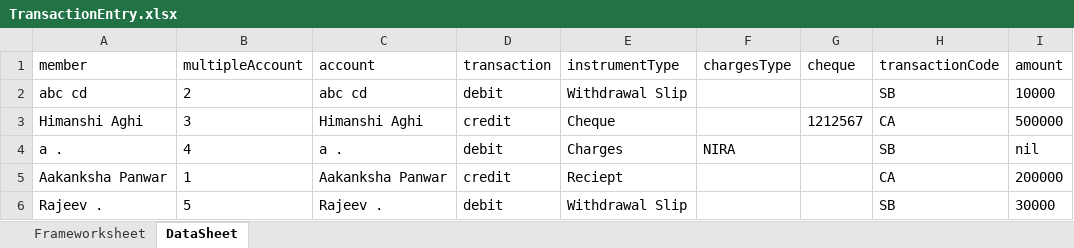
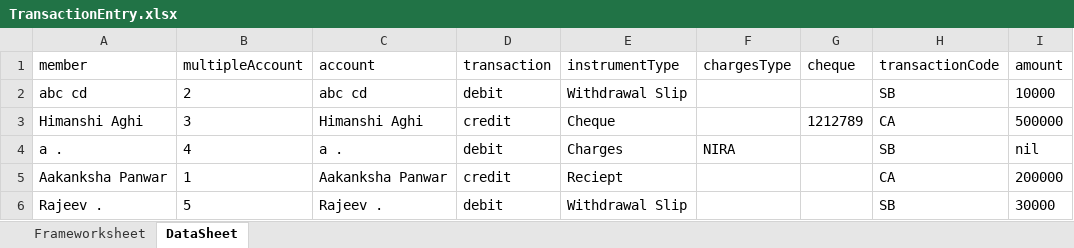
Before and after one commit to rajatp1995/TSL694, an Excel workbook: Project/Excel Files/TransactionEntry.xlsx, sheet DataSheet, drawn as a sheet; values as stored, in another font and other column widths than the file's, no borders; the diff names each change by its address in the sheet, - before the commit and + after, or states it on an @@ line.

Commit message:
excel files

```diff
--- a/Project/Excel Files/TransactionEntry.xlsx (sheet DataSheet)
+++ b/Project/Excel Files/TransactionEntry.xlsx (sheet DataSheet)
-G3 (cheque): 1212567
+G3 (cheque): 1212789
```
Also changed, not shown: Project/Excel Files/Close_FD.xlsx, Project/Excel Files/Individual_Modification.xlsx, 1 other file.
